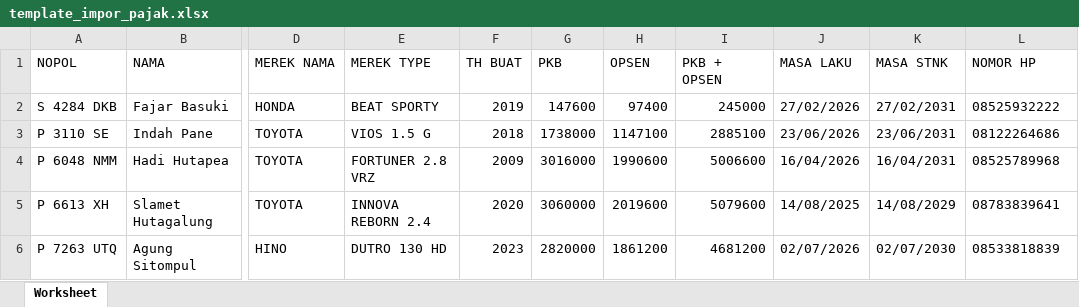
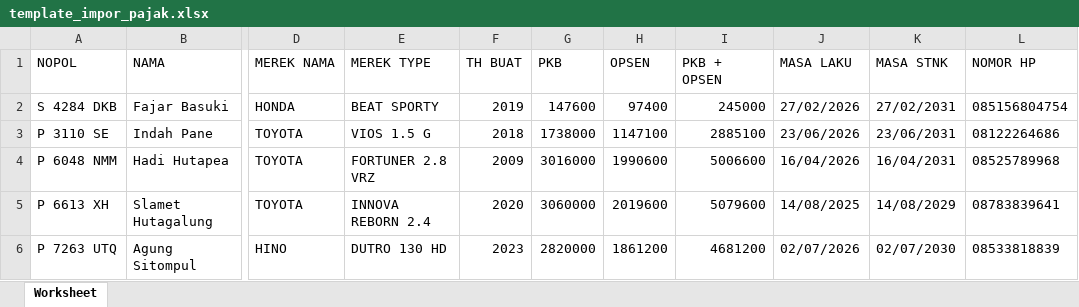
Before and after one commit to detitanbwi/TaxCollector, an Excel workbook: template_impor_pajak.xlsx, sheet Worksheet, drawn as a sheet; only a part is shown, gaps mark what is left out; values as stored, in another font and other column widths than the file's, no borders; the diff names each change by its address in the sheet, - before the commit and + after, or states it on an @@ line.

```diff
--- a/template_impor_pajak.xlsx (sheet Worksheet)
+++ b/template_impor_pajak.xlsx (sheet Worksheet)
-L2 (NOMOR HP): 08525932222
+L2 (NOMOR HP): 085156804754
```
Also changed, not shown: 5 other files.
